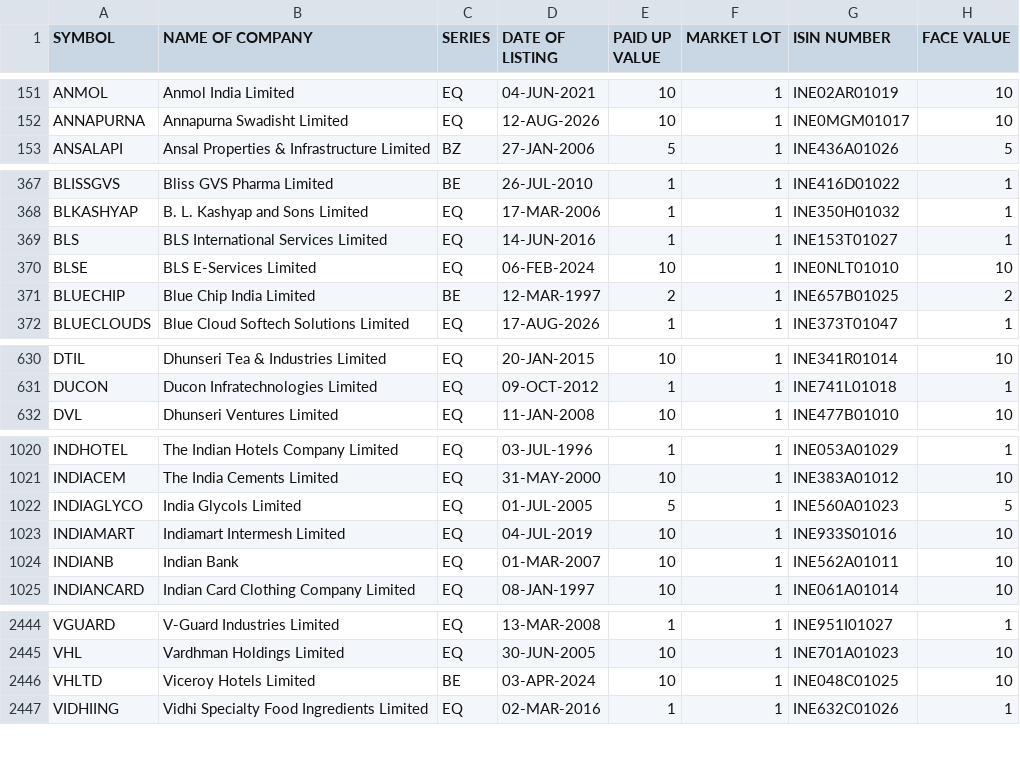
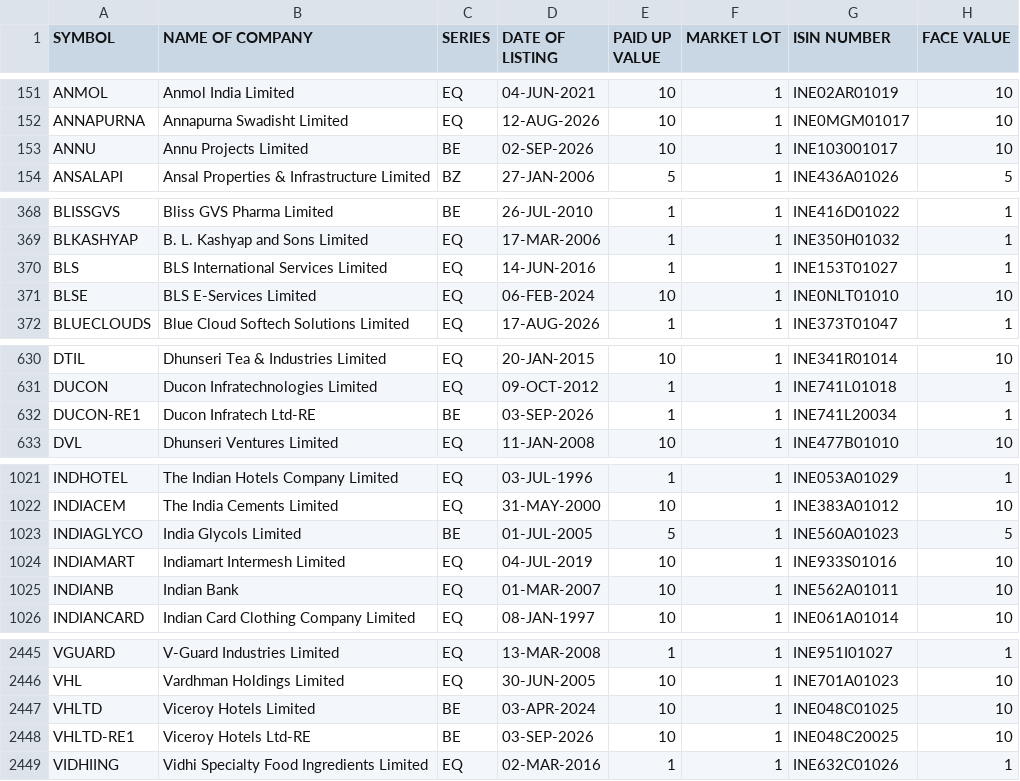
Before and after one commit to krishnaoj-stack/Stock---Dashboard, a CSV file: data/reference/nse_equity_master.csv, drawn as a sheet; only a part is shown, gaps mark what is left out.

```diff
--- a/data/reference/nse_equity_master.csv
+++ b/data/reference/nse_equity_master.csv
@@ -152,2 +152,3 @@ ANMOL,Anmol India Limited,EQ,04-JUN-2021,10,1,INE02AR01019,10
 ANNAPURNA,Annapurna Swadisht Limited,EQ,12-AUG-2026,10,1,INE0MGM01017,10
+ANNU,Annu Projects Limited,BE,02-SEP-2026,10,1,INE103001017,10
 ANSALAPI,Ansal Properties & Infrastructure Limited,BZ,27-JAN-2006,5,1,INE436A01026,5
@@ -370,3 +371,2 @@ BLS,BLS International Services Limited,EQ,14-JUN-2016,1,1,INE153T01027,1
 BLSE,BLS E-Services Limited,EQ,06-FEB-2024,10,1,INE0NLT01010,10
-BLUECHIP,Blue Chip India Limited,BE,12-MAR-1997,2,1,INE657B01025,2
 BLUECLOUDS,Blue Cloud Softech Solutions Limited,EQ,17-AUG-2026,1,1,INE373T01047,1
@@ -631,2 +631,3 @@ DTIL,Dhunseri Tea & Industries Limited,EQ,20-JAN-2015,10,1,INE341R01014,10
 DUCON,Ducon Infratechnologies Limited,EQ,09-OCT-2012,1,1,INE741L01018,1
+DUCON-RE1,Ducon Infratech Ltd-RE,BE,03-SEP-2026,1,1,INE741L20034,1
 DVL,Dhunseri Ventures Limited,EQ,11-JAN-2008,10,1,INE477B01010,10
@@ -1021,3 +1022,3 @@ INDHOTEL,The Indian Hotels Company Limited,EQ,03-JUL-1996,1,1,INE053A01029,1
 INDIACEM,The India Cements Limited,EQ,31-MAY-2000,10,1,INE383A01012,10
-INDIAGLYCO,India Glycols Limited,EQ,01-JUL-2005,5,1,INE560A01023,5
+INDIAGLYCO,India Glycols Limited,BE,01-JUL-2005,5,1,INE560A01023,5
 INDIAMART,Indiamart Intermesh Limited,EQ,04-JUL-2019,10,1,INE933S01016,10
@@ -2446,2 +2447,3 @@ VHL,Vardhman Holdings Limited,EQ,30-JUN-2005,10,1,INE701A01023,10
 VHLTD,Viceroy Hotels Limited,BE,03-APR-2024,10,1,INE048C01025,10
+VHLTD-RE1,Viceroy Hotels Ltd-RE,BE,03-SEP-2026,10,1,INE048C20025,10
 VIDHIING,Vidhi Specialty Food Ingredients Limited,EQ,02-MAR-2016,1,1,INE632C01026,1
```
Also changed, not shown: data/output/latest.csv.
